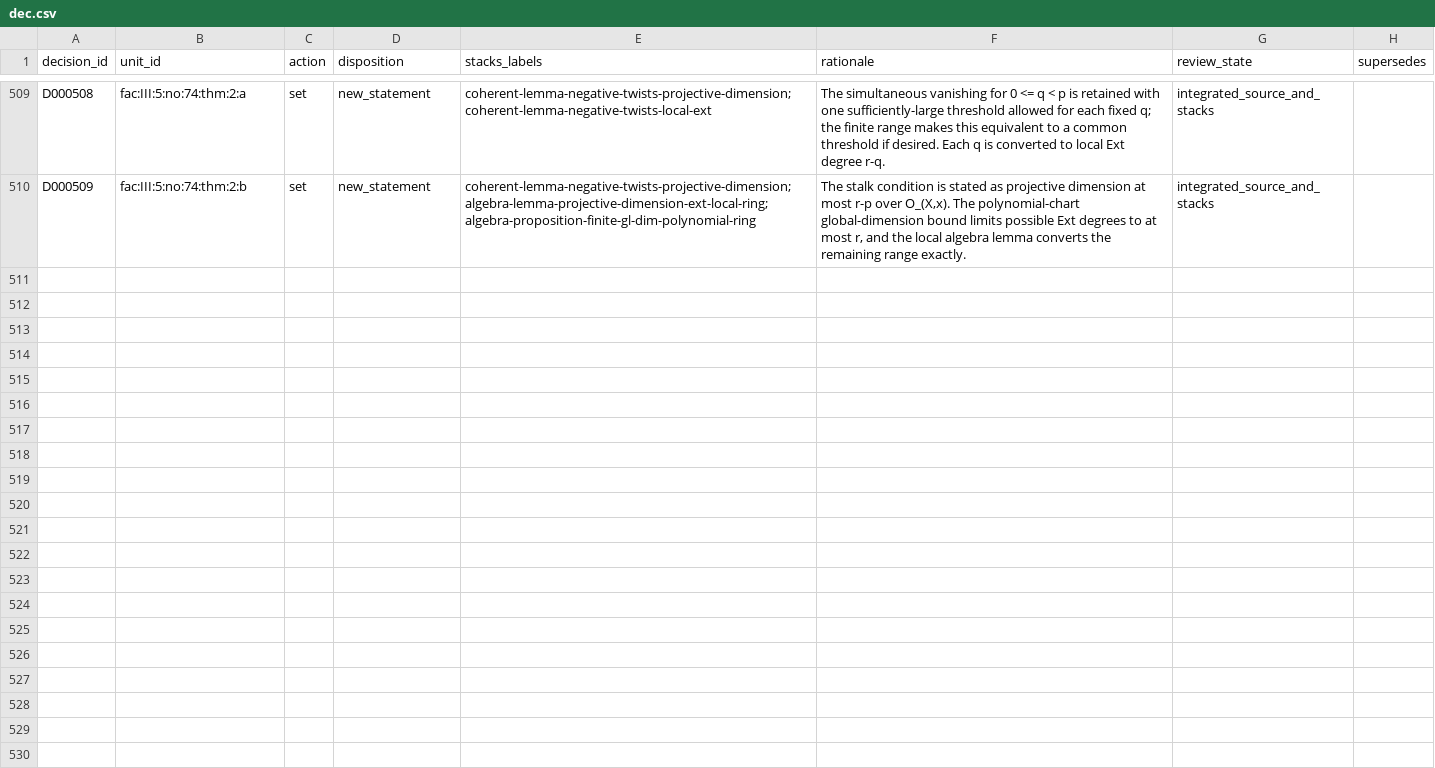
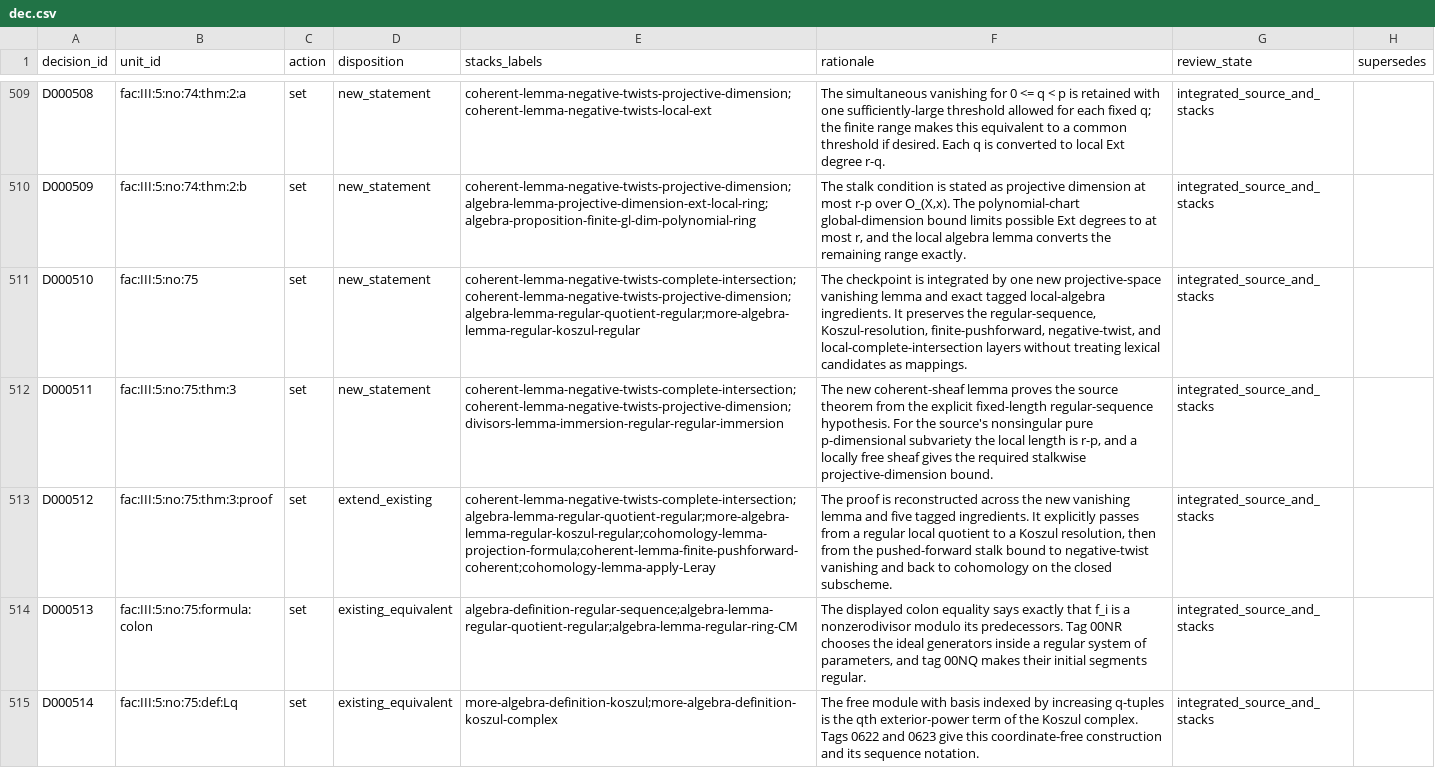
Before and after one commit to KokunoYumeto/stacks-english-ai-edition, a CSV file: fac/dec.csv, drawn as a sheet; only a part is shown, gaps mark what is left out; the diff covers the shown part only; the diff names each change by its address in the sheet, - before the commit and + after, or states it on an @@ line.

Commit message:
FAC: integrate no. 75 complete intersections

```diff
--- a/fac/dec.csv
+++ b/fac/dec.csv
+row 511: D000510 | fac:III:5:no:75 | set | new_statement | coherent-lemma-negative-twists-complete-intersection;coherent-lemma-negative-twists-projective-dimension;algebra-lemma-regular-quotient-regular;more-algebra-lemma-regular-koszul-regular | The checkpoint is integrated by one new projective-space vanishing lemma and exact tagged local-algebra ingredients. It preserves the regular-sequence, Koszul-resolution, finite-pushforward, negative-twist, and local-complete-intersection layers without treating lexical candidates as mappings. | integrated_source_and_stacks
+row 512: D000511 | fac:III:5:no:75:thm:3 | set | new_statement | coherent-lemma-negative-twists-complete-intersection;coherent-lemma-negative-twists-projective-dimension;divisors-lemma-immersion-regular-regular-immersion | The new coherent-sheaf lemma proves the source theorem from the explicit fixed-length regular-sequence hypothesis. For the source's nonsingular pure p-dimensional subvariety the local length is r-p, and a locally free sheaf gives the required stalkwise projective-dimension bound. | integrated_source_and_stacks
+row 513: D000512 | fac:III:5:no:75:thm:3:proof | set | extend_existing | coherent-lemma-negative-twists-complete-intersection;algebra-lemma-regular-quotient-regular;more-algebra-lemma-regular-koszul-regular;cohomology-lemma-projection-formula;coherent-lemma-finite-pushforward-coherent;cohomology-lemma-apply-Leray | The proof is reconstructed across the new vanishing lemma and five tagged ingredients. It explicitly passes from a regular local quotient to a Koszul resolution, then from the pushed-forward stalk bound to negative-twist vanishing and back to cohomology on the closed subscheme. | integrated_source_and_stacks
+row 514: D000513 | fac:III:5:no:75:formula:colon | set | existing_equivalent | algebra-definition-regular-sequence;algebra-lemma-regular-quotient-regular;algebra-lemma-regular-ring-CM | The displayed colon equality says exactly that f_i is a nonzerodivisor modulo its predecessors. Tag 00NR chooses the ideal generators inside a regular system of parameters, and tag 00NQ makes their initial segments regular. | integrated_source_and_stacks
+row 515: D000514 | fac:III:5:no:75:def:Lq | set | existing_equivalent | more-algebra-definition-koszul;more-algebra-definition-koszul-complex | The free module with basis indexed by increasing q-tuples is the qth exterior-power term of the Koszul complex. Tags 0622 and 0623 give this coordinate-free construction and its sequence notation. | integrated_source_and_stacks
```
Also changed, not shown: 4 added rows elsewhere in this file, fac/map.csv, fac/tcand.csv, 11 other files.
